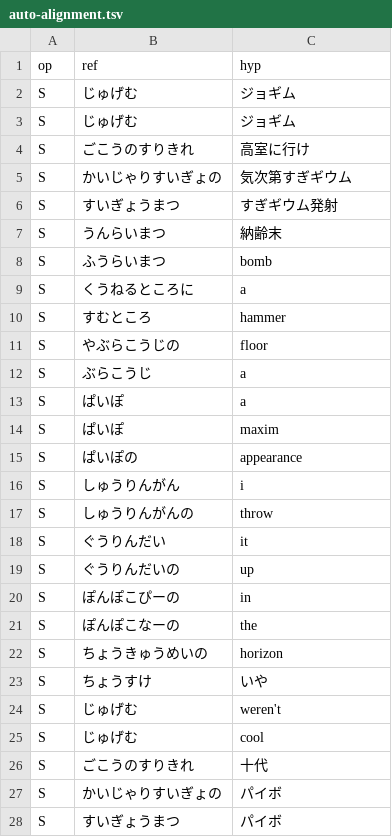
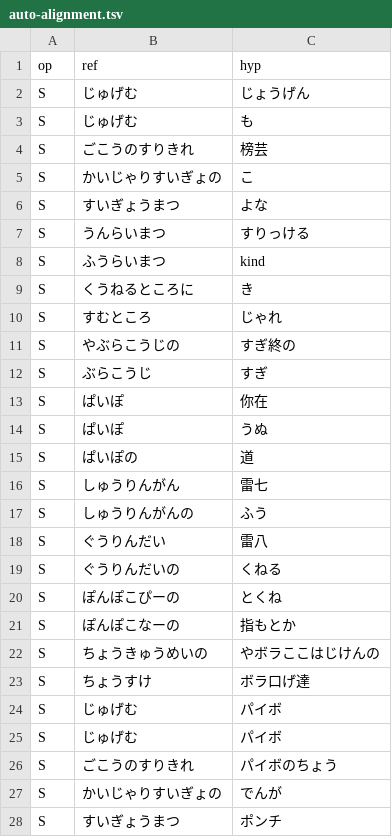
Before and after one commit to 2rwa/tmp-music, a TSV file: analysis/jugemu/asr-small/auto-alignment.tsv, drawn as a sheet; only a part is shown; the diff covers the shown part only.

```diff
--- a/analysis/jugemu/asr-small/auto-alignment.tsv
+++ b/analysis/jugemu/asr-small/auto-alignment.tsv
@@ -1,28 +1,28 @@
 op	ref	hyp
-S	じゅげむ	ジョギム
-S	じゅげむ	ジョギム
-S	ごこうのすりきれ	高室に行け
-S	かいじゃりすいぎょの	気次第すぎギウム
-S	すいぎょうまつ	すぎギウム発射
-S	うんらいまつ	納齢末
-S	ふうらいまつ	bomb
-S	くうねるところに	a
-S	すむところ	hammer
-S	やぶらこうじの	floor
-S	ぶらこうじ	a
-S	ぱいぽ	a
-S	ぱいぽ	maxim
-S	ぱいぽの	appearance
-S	しゅうりんがん	i
-S	しゅうりんがんの	throw
-S	ぐうりんだい	it
-S	ぐうりんだいの	up
-S	ぽんぽこぴーの	in
-S	ぽんぽこなーの	the
-S	ちょうきゅうめいの	horizon
-S	ちょうすけ	いや
-S	じゅげむ	weren't
-S	じゅげむ	cool
-S	ごこうのすりきれ	十代
-S	かいじゃりすいぎょの	パイボ
-S	すいぎょうまつ	パイボ
+S	じゅげむ	じょうげん
+S	じゅげむ	も
+S	ごこうのすりきれ	榜芸
+S	かいじゃりすいぎょの	こ
+S	すいぎょうまつ	よな
+S	うんらいまつ	すりっける
+S	ふうらいまつ	kind
+S	くうねるところに	き
+S	すむところ	じゃれ
+S	やぶらこうじの	すぎ終の
+S	ぶらこうじ	すぎ
+S	ぱいぽ	你在
+S	ぱいぽ	うぬ
+S	ぱいぽの	道
+S	しゅうりんがん	雷七
+S	しゅうりんがんの	ふう
+S	ぐうりんだい	雷八
+S	ぐうりんだいの	くねる
+S	ぽんぽこぴーの	とくね
+S	ぽんぽこなーの	指もとか
+S	ちょうきゅうめいの	やボラここはじけんの
+S	ちょうすけ	ボラ口げ達
+S	じゅげむ	パイボ
+S	じゅげむ	パイボ
+S	ごこうのすりきれ	パイボのちょう
+S	かいじゃりすいぎょの	でんが
+S	すいぎょうまつ	ポンチ
```
Also changed, not shown: 1 added row, 1 removed row and 25 edited cells elsewhere in this file, analysis/jugemu/acoustic/pitch-f0.csv, analysis/jugemu/repetition/template-similarity.csv, 29 other files.
